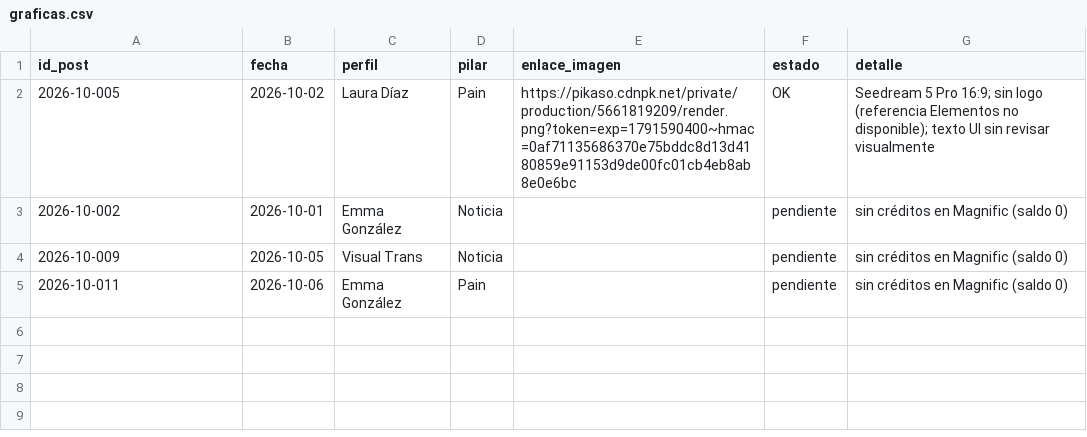
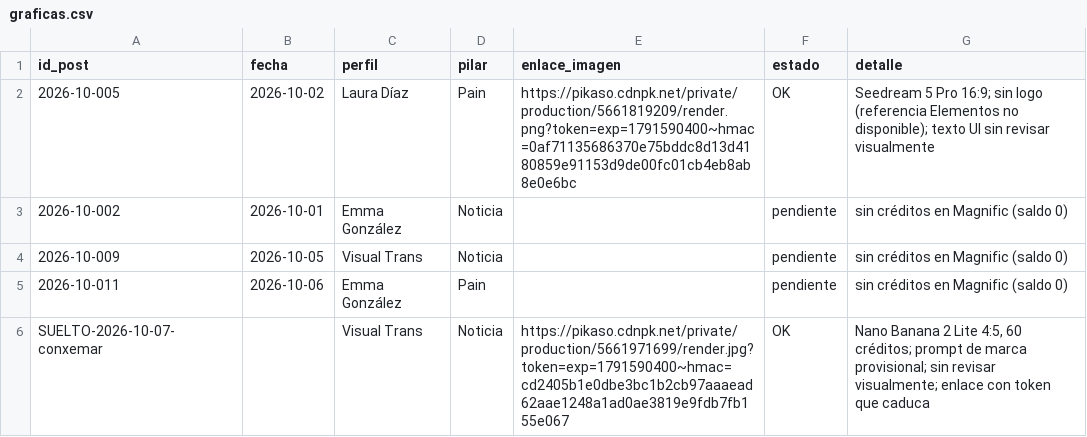
Before and after one commit to arivas-web/visualtrans-linkedin-test, a CSV file: output/2026-10/graficas.csv, drawn as a sheet.

```diff
--- a/output/2026-10/graficas.csv
+++ b/output/2026-10/graficas.csv
@@ -5 +5,2 @@ id_post,fecha,perfil,pilar,enlace_imagen,estado,detalle
 2026-10-011,2026-10-06,Emma González,Pain,,pendiente,sin créditos en Magnific (saldo 0)
+SUELTO-2026-10-07-conxemar,,Visual Trans,Noticia,"https://pikaso.cdnpk.net/private/production/5661971699/render.jpg?token=exp=1791590400~hmac=cd2405b1e0dbe3bc1b2cb97aaaead62aae1248a1ad0ae3819e9fdb7fb155e067",OK,"Nano Banana 2 Lite 4:5, 60 créditos; prompt de marca provisional; sin revisar visualmente; enlace con token que caduca"
```
